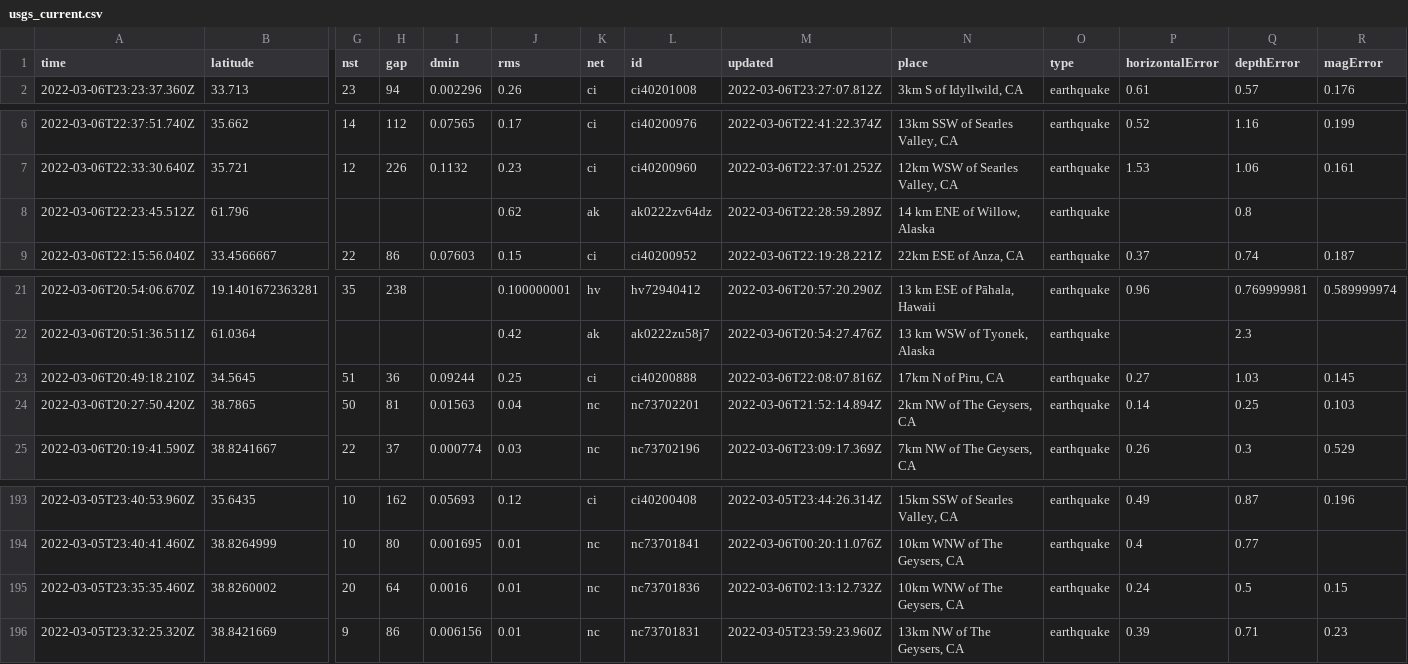
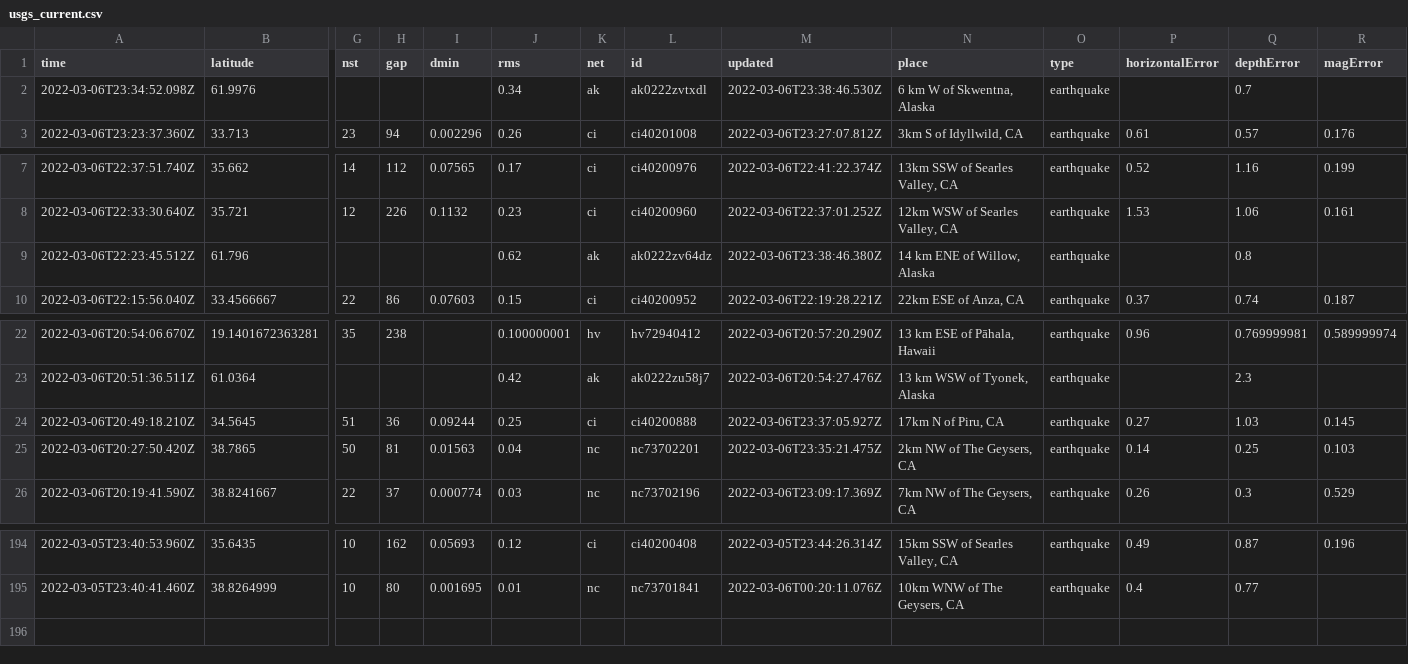
Before and after one commit to johnstont05/nicar22-github-actions, a CSV file: usgs_current.csv, drawn as a sheet; only a part is shown, gaps mark what is left out; removed rows and columns are numbered as before the commit, all else as after; rows hold the shown columns only; the diff names each change by its address in the sheet, - before the commit and + after, or states it on an @@ line.

```diff
--- a/usgs_current.csv
+++ b/usgs_current.csv
+row 2: 2022-03-06T23:34:52.098Z | 61.9976 |  |  |  | 0.34 | ak | ak0222zvtxdl | 2022-03-06T23:38:46.530Z | 6 km W of Skwentna, Alaska | earthquake |  | 0.7
-M9 (updated): 2022-03-06T22:28:59.289Z
+M9 (updated): 2022-03-06T23:38:46.380Z
-M24 (updated): 2022-03-06T22:08:07.816Z
+M24 (updated): 2022-03-06T23:37:05.927Z
-M25 (updated): 2022-03-06T21:52:14.894Z
+M25 (updated): 2022-03-06T23:35:21.475Z
-row 195: 2022-03-05T23:35:35.460Z | 38.8260002 | 20 | 64 | 0.0016 | 0.01 | nc | nc73701836 | 2022-03-06T02:13:12.732Z | 10km WNW of The Geysers, CA | earthquake | 0.24 | 0.5 | 0.15
-row 196: 2022-03-05T23:32:25.320Z | 38.8421669 | 9 | 86 | 0.006156 | 0.01 | nc | nc73701831 | 2022-03-05T23:59:23.960Z | 13km NW of The Geysers, CA | earthquake | 0.39 | 0.71 | 0.23
```
Also changed, not shown: usgs_main.csv.
